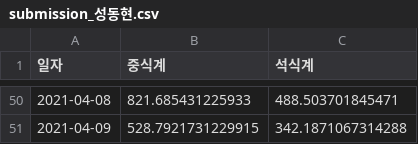
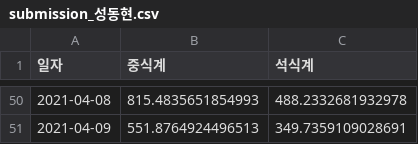
Before and after one commit to donghyun-daniel/DACON_LH_Cafeteria, a CSV file: submission_성동현.csv, drawn as a sheet; only a part is shown, gaps mark what is left out; the diff covers the shown part only.

```diff
--- a/submission_성동현.csv
+++ b/submission_성동현.csv
@@ -50,2 +50,2 @@
-2021-04-08,821.685431225933,488.503701845471
-2021-04-09,528.7921731229915,342.1871067314288
+2021-04-08,815.4835651854993,488.2332681932978
+2021-04-09,551.8764924496513,349.7359109028691
```
Also changed, not shown: 96 edited cells elsewhere in this file, 2 other files.
